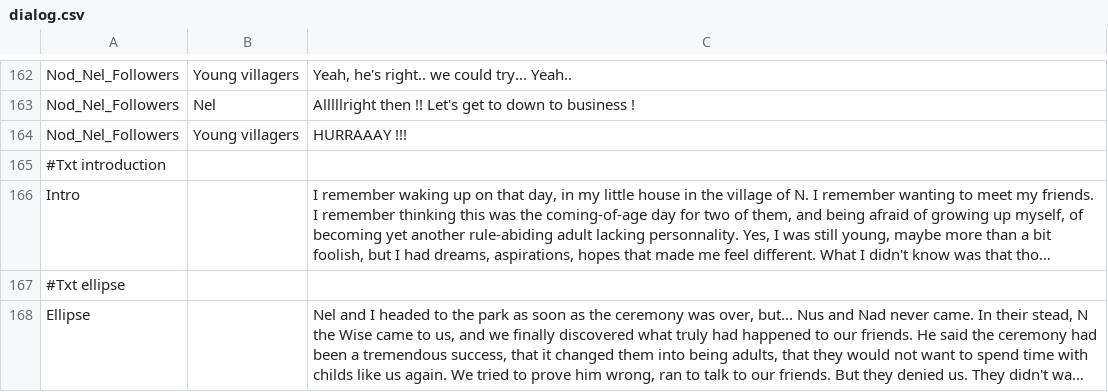
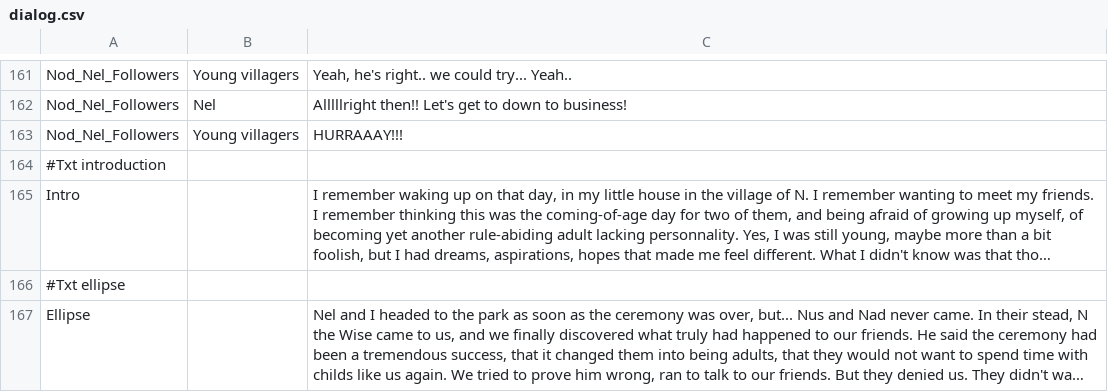
Before and after one commit to GSMProductions/ld26, a CSV file: txt/dialog.csv, drawn as a sheet; only a part is shown, gaps mark what is left out; long unchanged cells end in …; addresses are those after the commit; the diff covers the shown part only; the diff names each change by its address in the sheet, - before the commit and + after, or states it on an @@ line.

```diff
--- a/txt/dialog.csv
+++ b/txt/dialog.csv
-C162: Alllllright then !! Let's get to down to business !
+C162: Alllllright then!! Let's get to down to business!
-C163: HURRAAAY !!!
+C163: HURRAAAY!!!
```
Also changed, not shown: 1 added row, 2 removed rows and 40 edited cells elsewhere in this file, 6 other files.
